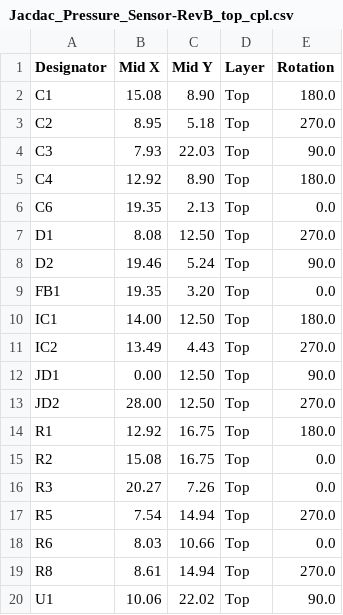
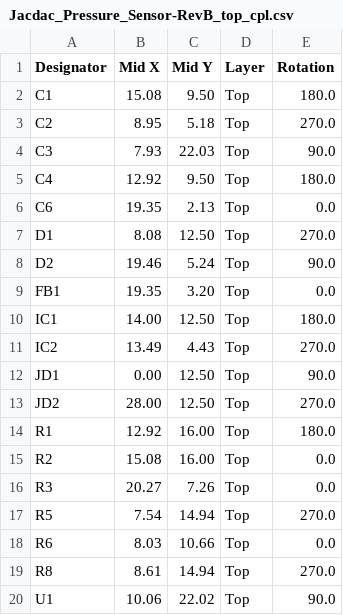
Before and after one commit to milador/Jacdac-Pressure-Sensor, a CSV file: Hardware/PCB/CPL/Jacdac_Pressure_Sensor-RevB_top_cpl.csv, drawn as a sheet.

```diff
--- a/Hardware/PCB/CPL/Jacdac_Pressure_Sensor-RevB_top_cpl.csv
+++ b/Hardware/PCB/CPL/Jacdac_Pressure_Sensor-RevB_top_cpl.csv
@@ -1,6 +1,6 @@
 Designator,Mid X,Mid Y,Layer,Rotation
-C1,15.08, 8.90,Top,180.0
+C1,15.08, 9.50,Top,180.0
 C2, 8.95, 5.18,Top,270.0
 C3, 7.93,22.03,Top,90.0
-C4,12.92, 8.90,Top,180.0
+C4,12.92, 9.50,Top,180.0
 C6,19.35, 2.13,Top,0.0
@@ -13,4 +13,4 @@ JD1, 0.00,12.50,Top,90.0
 JD2,28.00,12.50,Top,270.0
-R1,12.92,16.75,Top,180.0
-R2,15.08,16.75,Top,0.0
+R1,12.92,16.00,Top,180.0
+R2,15.08,16.00,Top,0.0
 R3,20.27, 7.26,Top,0.0
```
Also changed, not shown: Hardware/PCB/CPL/Jacdac_Pressure_Sensor-RevB_cpl.csv.
